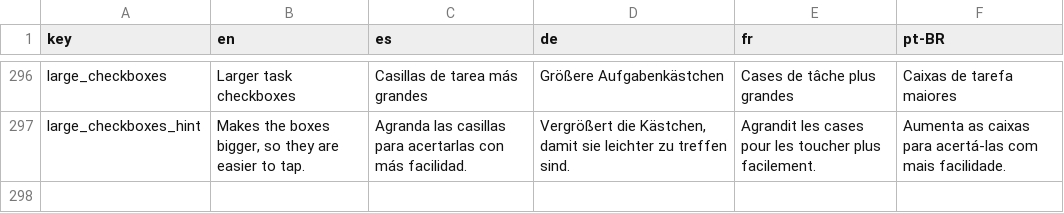
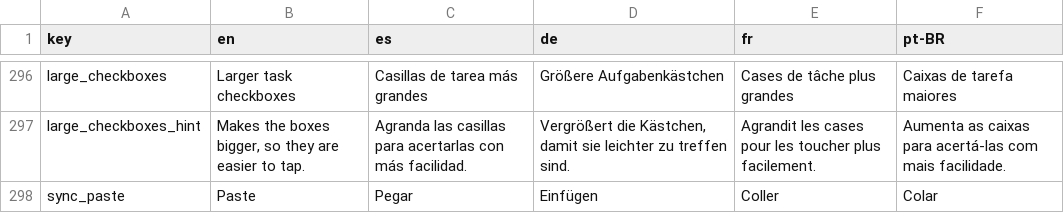
Before and after one commit to NachoPola16/aldune, a TSV file: android/strings.tsv, drawn as a sheet; only a part is shown, gaps mark what is left out; the diff names each change by its address in the sheet, - before the commit and + after, or states it on an @@ line.

Commit message:
Android: pegar el codigo de perfil y abrir Anadir perfil al compartirlo desde otra app

```diff
--- a/android/strings.tsv
+++ b/android/strings.tsv
+row 298: sync_paste | Paste | Pegar | Einfügen | Coller | Colar
```
Also changed, not shown: 10 other files.
